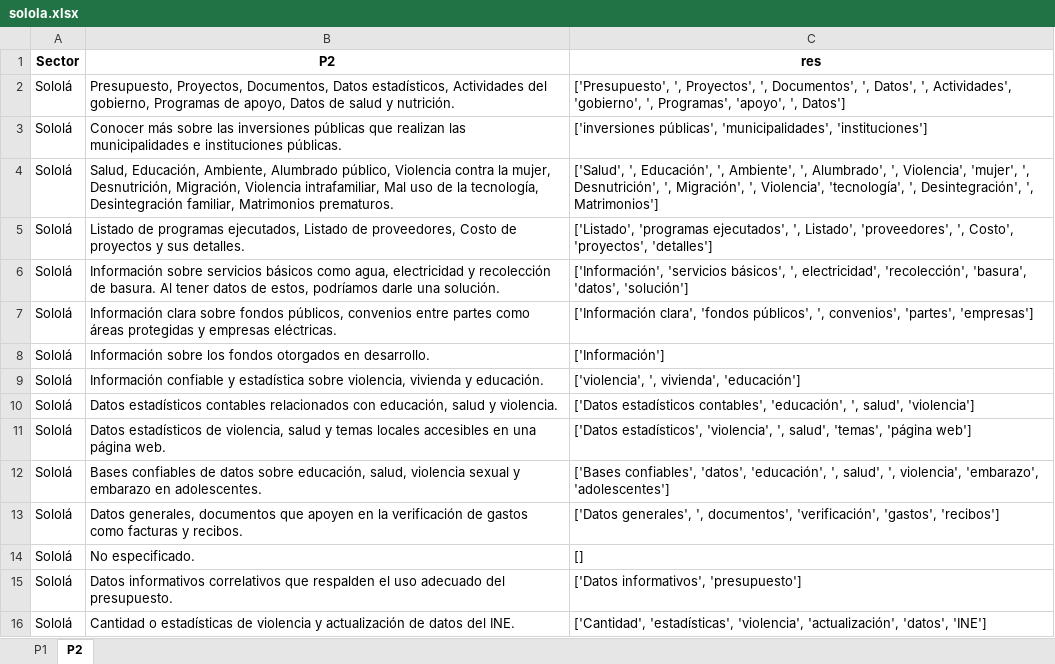
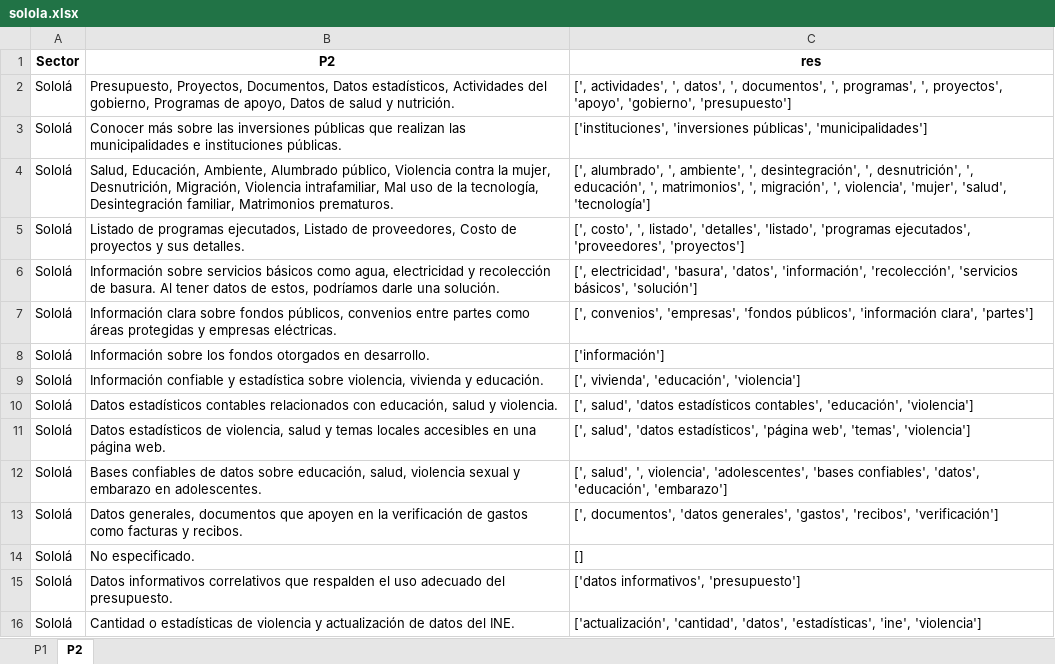
Before and after one commit to ShannonNCM/sistematizacion_test, an Excel workbook: res_nodict/solola.xlsx, sheet P2, drawn as a sheet; values as stored, in another font and other column widths than the file's, no borders; charts and pictures not drawn; the diff names each change by its address in the sheet, - before the commit and + after, or states it on an @@ line.

```diff
--- a/res_nodict/solola.xlsx (sheet P2)
+++ b/res_nodict/solola.xlsx (sheet P2)
-C2 (res): ['Presupuesto', ', Proyectos', ', Documentos', ', Datos', ', Actividades', 'gobierno', ', Programas', 'apoyo', ', Datos']
+C2 (res): [', actividades', ', datos', ', documentos', ', programas', ', proyectos', 'apoyo', 'gobierno', 'presupuesto']
-C3 (res): ['inversiones públicas', 'municipalidades', 'instituciones']
+C3 (res): ['instituciones', 'inversiones públicas', 'municipalidades']
-C4 (res): ['Salud', ', Educación', ', Ambiente', ', Alumbrado', ', Violencia', 'mujer', ', Desnutrición', ', Migración', ', Violencia', 'tecnología', ', Desintegración', ', Matrimonios']
+C4 (res): [', alumbrado', ', ambiente', ', desintegración', ', desnutrición', ', educación', ', matrimonios', ', migración', ', violencia', 'mujer', 'salud', 'tecnología']
-C5 (res): ['Listado', 'programas ejecutados', ', Listado', 'proveedores', ', Costo', 'proyectos', 'detalles']
+C5 (res): [', costo', ', listado', 'detalles', 'listado', 'programas ejecutados', 'proveedores', 'proyectos']
-C6 (res): ['Información', 'servicios básicos', ', electricidad', 'recolección', 'basura', 'datos', 'solución']
+C6 (res): [', electricidad', 'basura', 'datos', 'información', 'recolección', 'servicios básicos', 'solución']
-C7 (res): ['Información clara', 'fondos públicos', ', convenios', 'partes', 'empresas']
+C7 (res): [', convenios', 'empresas', 'fondos públicos', 'información clara', 'partes']
-C8 (res): ['Información']
+C8 (res): ['información']
-C9 (res): ['violencia', ', vivienda', 'educación']
+C9 (res): [', vivienda', 'educación', 'violencia']
-C10 (res): ['Datos estadísticos contables', 'educación', ', salud', 'violencia']
+C10 (res): [', salud', 'datos estadísticos contables', 'educación', 'violencia']
-C11 (res): ['Datos estadísticos', 'violencia', ', salud', 'temas', 'página web']
+C11 (res): [', salud', 'datos estadísticos', 'página web', 'temas', 'violencia']
-C12 (res): ['Bases confiables', 'datos', 'educación', ', salud', ', violencia', 'embarazo', 'adolescentes']
+C12 (res): [', salud', ', violencia', 'adolescentes', 'bases confiables', 'datos', 'educación', 'embarazo']
-C13 (res): ['Datos generales', ', documentos', 'verificación', 'gastos', 'recibos']
+C13 (res): [', documentos', 'datos generales', 'gastos', 'recibos', 'verificación']
-C15 (res): ['Datos informativos', 'presupuesto']
+C15 (res): ['datos informativos', 'presupuesto']
-C16 (res): ['Cantidad', 'estadísticas', 'violencia', 'actualización', 'datos', 'INE']
+C16 (res): ['actualización', 'cantidad', 'datos', 'estadísticas', 'ine', 'violencia']
```
Also changed, not shown: sheet P1, charts or pictures, res_nodict/chimal.xlsx, res_nodict/resultados_frecuencia_chimal.xlsx, 4 other files.
